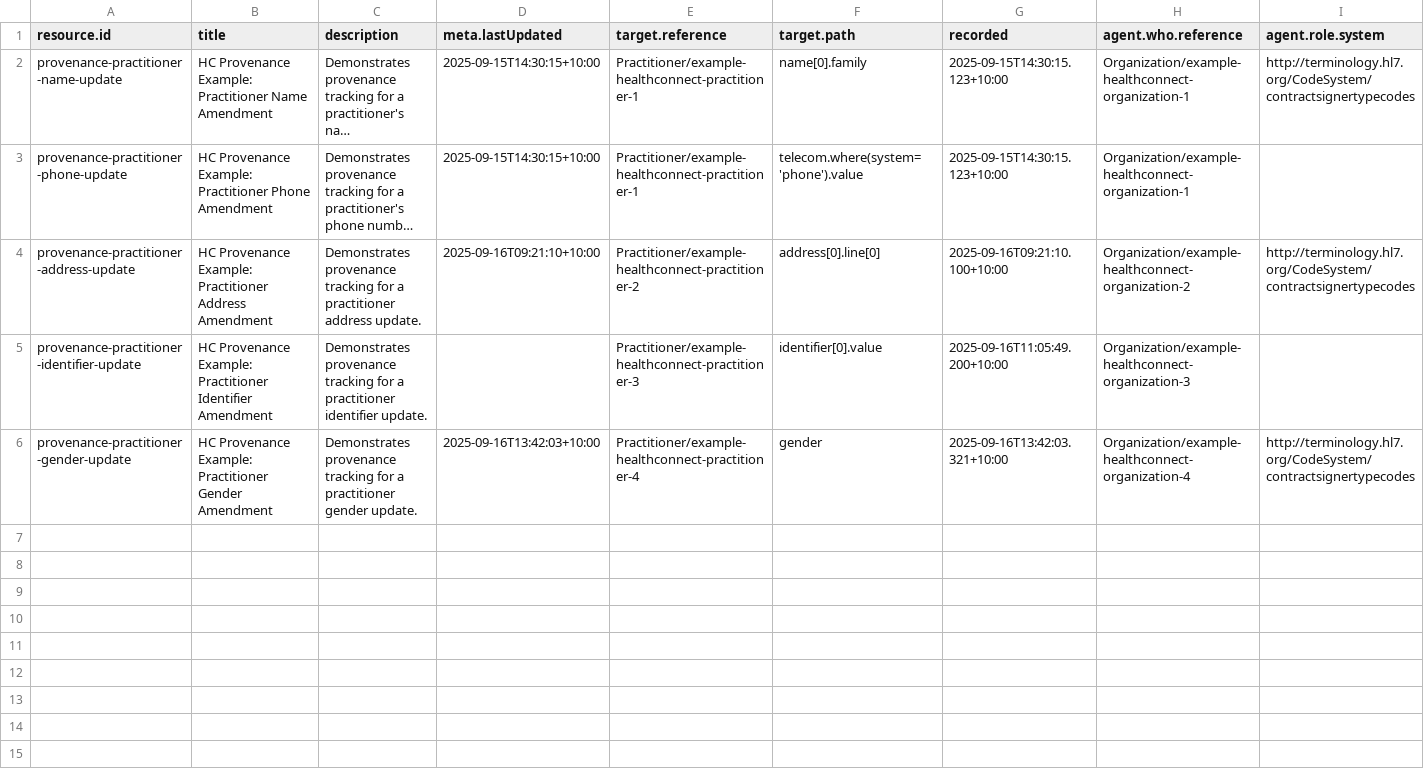
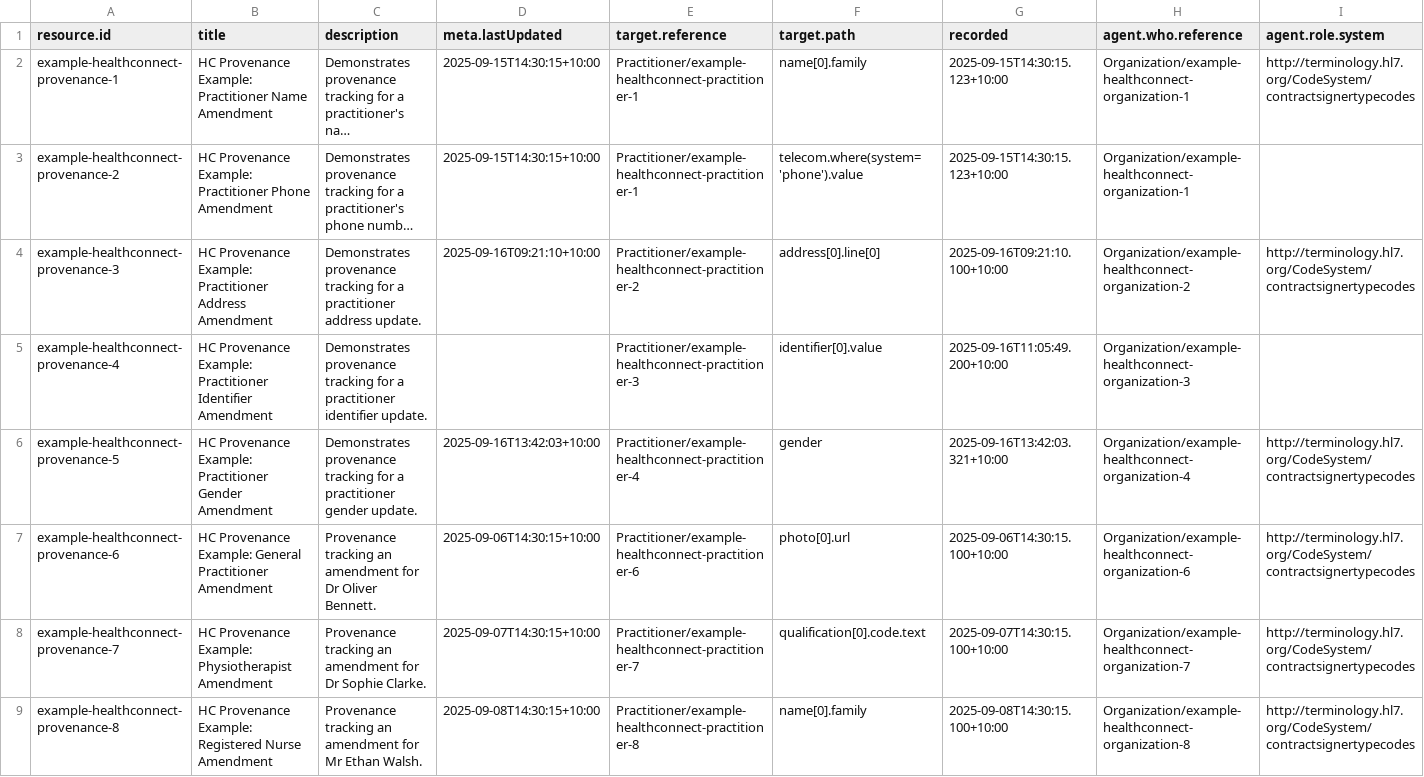
Before and after one commit to steveswinsburg/fhir-test-data-generator, a CSV file: input/hcpd-26.0.0/Provenance.data.csv, drawn as a sheet; only a part is shown; long unchanged cells end in …; rows hold the shown columns only; the diff covers the shown part only; the diff names each change by its address in the sheet, - before the commit and + after, or states it on an @@ line.

Commit message:
Fix prescriber number generation, name of the generated files, and drop the suppressed generation to less than 5%

```diff
--- a/input/hcpd-26.0.0/Provenance.data.csv
+++ b/input/hcpd-26.0.0/Provenance.data.csv
-A2 (resource.id): provenance-practitioner-name-update
+A2 (resource.id): example-healthconnect-provenance-1
-A3 (resource.id): provenance-practitioner-phone-update
+A3 (resource.id): example-healthconnect-provenance-2
-A4 (resource.id): provenance-practitioner-address-update
+A4 (resource.id): example-healthconnect-provenance-3
-A5 (resource.id): provenance-practitioner-identifier-update
+A5 (resource.id): example-healthconnect-provenance-4
-A6 (resource.id): provenance-practitioner-gender-update
+A6 (resource.id): example-healthconnect-provenance-5
+row 7: example-healthconnect-provenance-6 | HC Provenance Example: General Practitioner Amendment | Provenance tracking an amendment for Dr Oliver Bennett. | 2025-09-06T14:30:15+10:00 | Practitioner/example-healthconnect-practitioner-6 | photo[0].url | 2025-09-06T14:30:15.100+10:00 | Organization/example-healthconnect-organization-6 | http://terminology.hl7.org/CodeSystem/contractsignertypecodes
+row 8: example-healthconnect-provenance-7 | HC Provenance Example: Physiotherapist Amendment | Provenance tracking an amendment for Dr Sophie Clarke. | 2025-09-07T14:30:15+10:00 | Practitioner/example-healthconnect-practitioner-7 | qualification[0].code.text | 2025-09-07T14:30:15.100+10:00 | Organization/example-healthconnect-organization-7 | http://terminology.hl7.org/CodeSystem/contractsignertypecodes
+row 9: example-healthconnect-provenance-8 | HC Provenance Example: Registered Nurse Amendment | Provenance tracking an amendment for Mr Ethan Walsh. | 2025-09-08T14:30:15+10:00 | Practitioner/example-healthconnect-practitioner-8 | name[0].family | 2025-09-08T14:30:15.100+10:00 | Organization/example-healthconnect-organization-8 | http://terminology.hl7.org/CodeSystem/contractsignertypecodes
```
Also changed, not shown: 7 added rows elsewhere in this file, input/hcpd-26.0.0/CoverageArea.data.csv, input/hcpd-26.0.0/Organization.data.csv, 7 other files.
